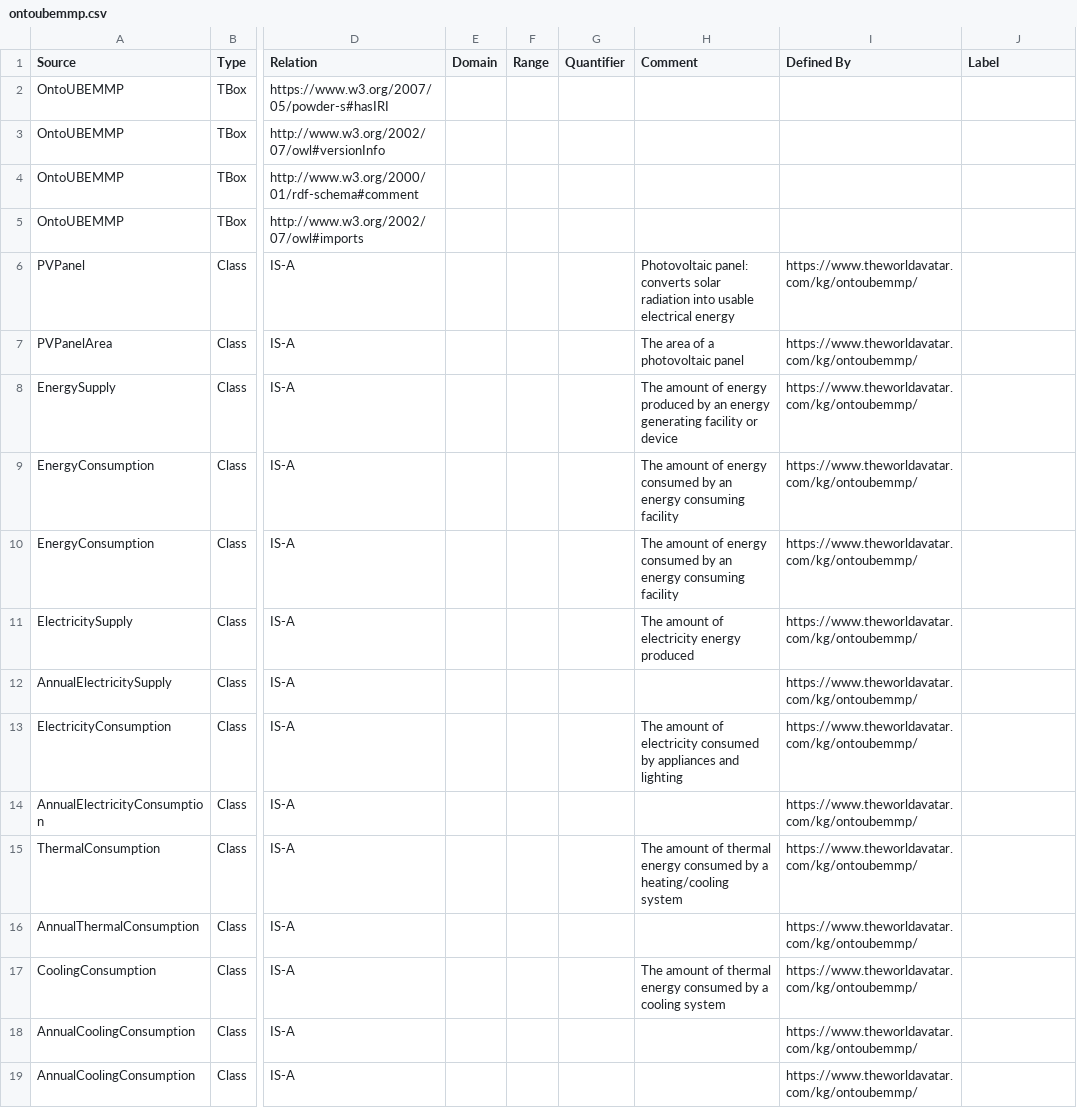
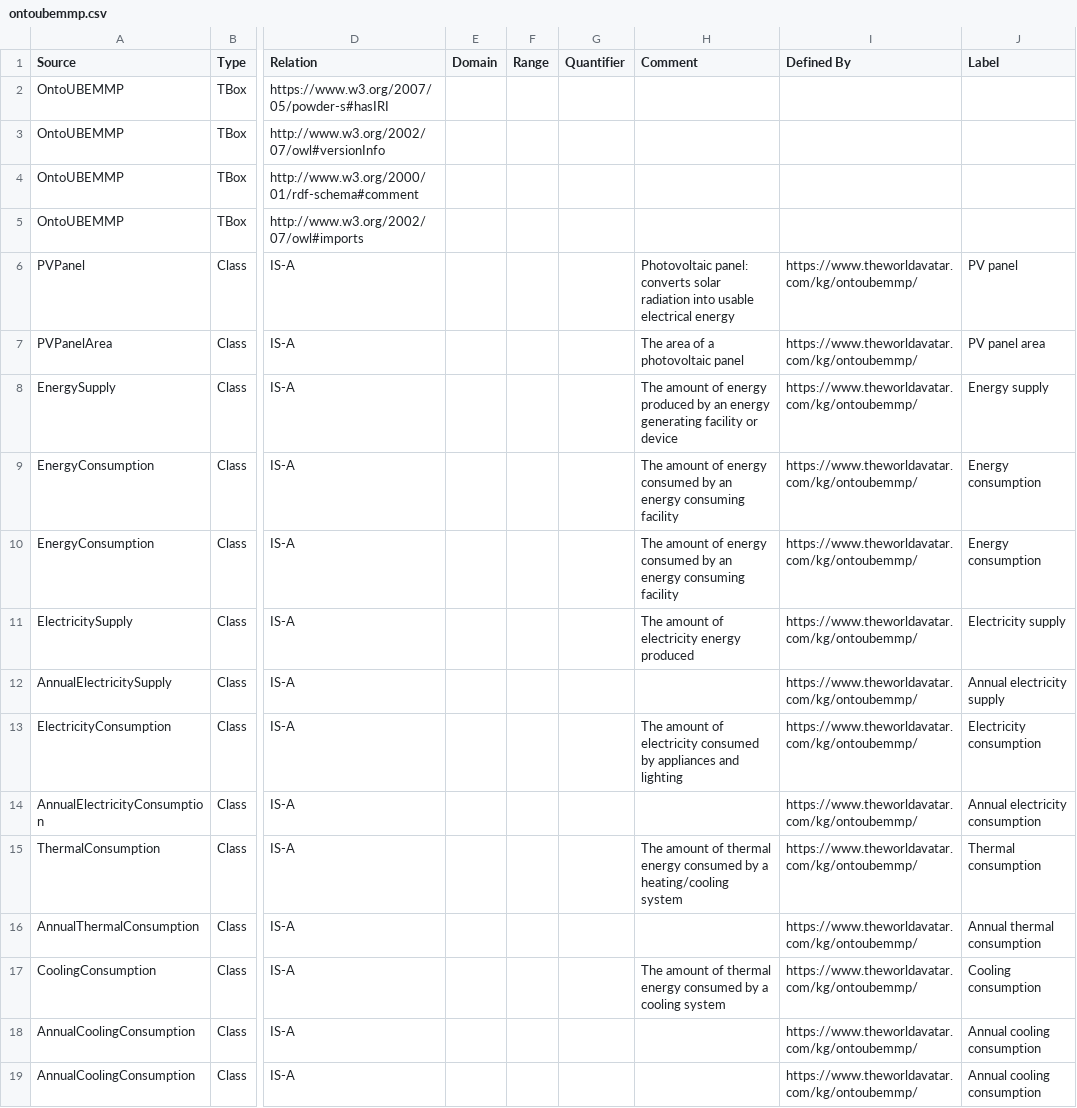
Before and after one commit to msff2/ontology, a CSV file: JPS_Ontology/ontology/ontoubemmp/ontoubemmp.csv, drawn as a sheet; only a part is shown, gaps mark what is left out; the diff covers the shown part only; the diff names each change by its address in the sheet, - before the commit and + after, or states it on an @@ line.

Commit message:
1656-dev-add-threshold-and-meter-related-concepts-to-ontodevice-and-modify-ontoubemmp: Add labels for concepts in ontoubemmp

```diff
--- a/JPS_Ontology/ontology/ontoubemmp/ontoubemmp.csv
+++ b/JPS_Ontology/ontology/ontoubemmp/ontoubemmp.csv
-J6 (Label): (empty)
+J6 (Label): PV panel
-J7 (Label): (empty)
+J7 (Label): PV panel area
-J8 (Label): (empty)
+J8 (Label): Energy supply
-J9:J10 (Label): (empty)
+J9:J10 (Label): Energy consumption
-J11 (Label): (empty)
+J11 (Label): Electricity supply
-J12 (Label): (empty)
+J12 (Label): Annual electricity supply
-J13 (Label): (empty)
+J13 (Label): Electricity consumption
-J14 (Label): (empty)
+J14 (Label): Annual electricity consumption
-J15 (Label): (empty)
+J15 (Label): Thermal consumption
-J16 (Label): (empty)
+J16 (Label): Annual thermal consumption
-J17 (Label): (empty)
+J17 (Label): Cooling consumption
-J18:J19 (Label): (empty)
+J18:J19 (Label): Annual cooling consumption
```
Also changed, not shown: 46 edited cells elsewhere in this file, 1 other file.
